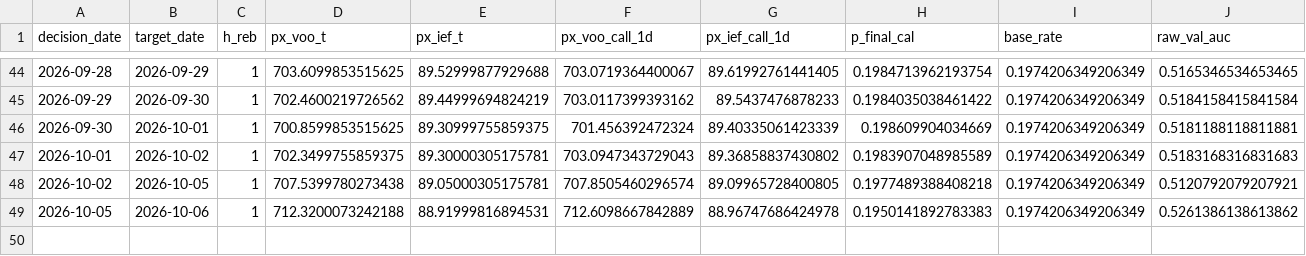
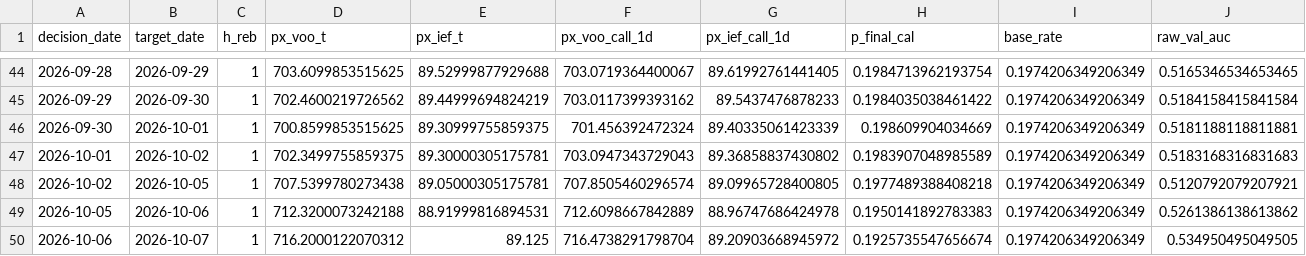
Before and after one commit to salemmorelli1/Price-Call, a CSV file: artifacts_part3/prediction_log.csv, drawn as a sheet; only a part is shown, gaps mark what is left out; rows hold the shown columns only; the diff names each change by its address in the sheet, - before the commit and + after, or states it on an @@ line.

```diff
--- a/artifacts_part3/prediction_log.csv
+++ b/artifacts_part3/prediction_log.csv
+row 50: 2026-10-06 | 2026-10-07 | 1 | 716.2000122070312 | 89.125 | 716.4738291798704 | 89.20903668945972 | 0.1925735547656674 | 0.1974206349206349 | 0.534950495049505
```
Also changed, not shown: artifacts_part10_bot/signal_log.csv, artifacts_part3_v1/v1_final_production_governance.csv, 23 other files.
